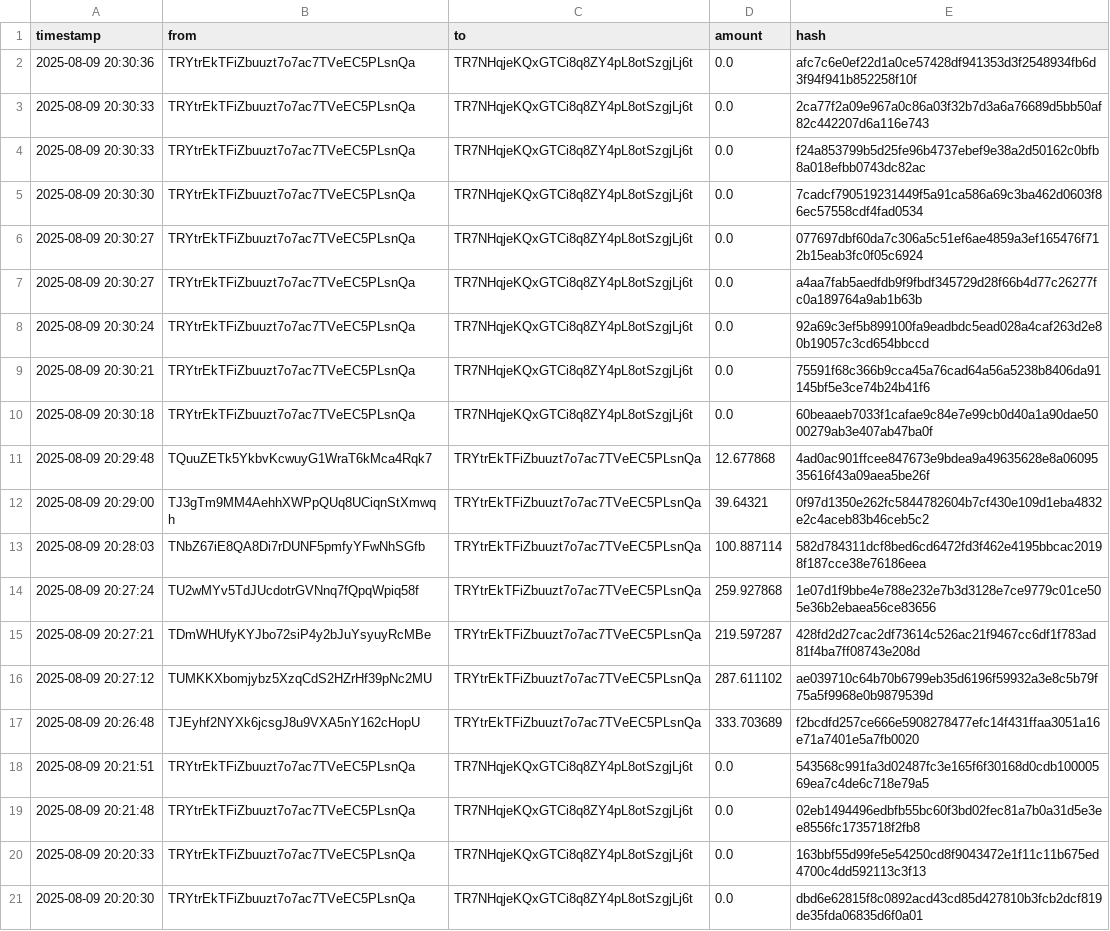
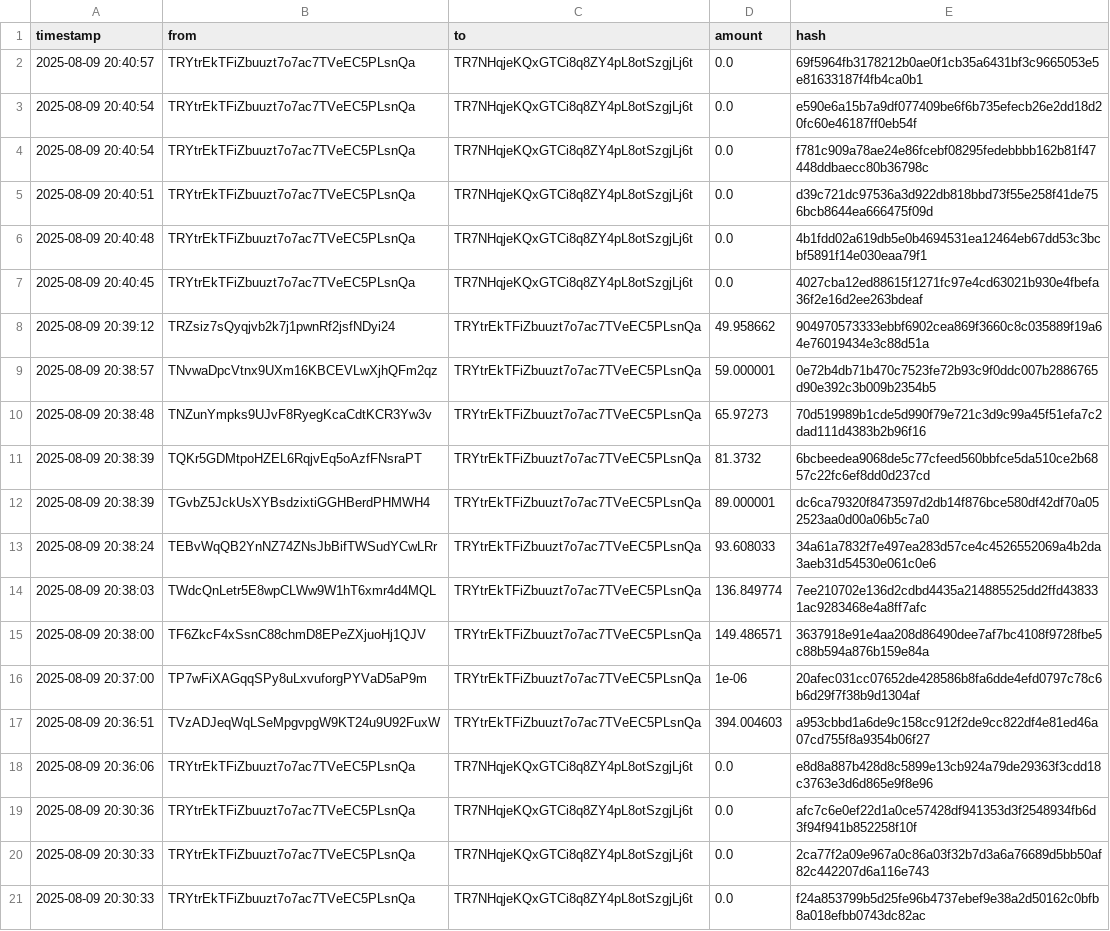
Before and after one commit to Lexsuss/tron-wallet-monitor, a CSV file: data/wallet_TRYtrE.csv, drawn as a sheet; only a part is shown; the shorter side is filled out with more unchanged rows.

```diff
--- a/data/wallet_TRYtrE.csv
+++ b/data/wallet_TRYtrE.csv
@@ -1,2 +1,19 @@
 timestamp,from,to,amount,hash
+2025-08-09 20:40:57,TRYtrEkTFiZbuuzt7o7ac7TVeEC5PLsnQa,TR7NHqjeKQxGTCi8q8ZY4pL8otSzgjLj6t,0.0,69f5964fb3178212b0ae0f1cb35a6431bf3c9665053e5e81633187f4fb4ca0b1
+2025-08-09 20:40:54,TRYtrEkTFiZbuuzt7o7ac7TVeEC5PLsnQa,TR7NHqjeKQxGTCi8q8ZY4pL8otSzgjLj6t,0.0,e590e6a15b7a9df077409be6f6b735efecb26e2dd18d20fc60e46187ff0eb54f
+2025-08-09 20:40:54,TRYtrEkTFiZbuuzt7o7ac7TVeEC5PLsnQa,TR7NHqjeKQxGTCi8q8ZY4pL8otSzgjLj6t,0.0,f781c909a78ae24e86fcebf08295fedebbbb162b81f47448ddbaecc80b36798c
+2025-08-09 20:40:51,TRYtrEkTFiZbuuzt7o7ac7TVeEC5PLsnQa,TR7NHqjeKQxGTCi8q8ZY4pL8otSzgjLj6t,0.0,d39c721dc97536a3d922db818bbd73f55e258f41de756bcb8644ea666475f09d
+2025-08-09 20:40:48,TRYtrEkTFiZbuuzt7o7ac7TVeEC5PLsnQa,TR7NHqjeKQxGTCi8q8ZY4pL8otSzgjLj6t,0.0,4b1fdd02a619db5e0b4694531ea12464eb67dd53c3bcbf5891f14e030eaa79f1
+2025-08-09 20:40:45,TRYtrEkTFiZbuuzt7o7ac7TVeEC5PLsnQa,TR7NHqjeKQxGTCi8q8ZY4pL8otSzgjLj6t,0.0,4027cba12ed88615f1271fc97e4cd63021b930e4fbefa36f2e16d2ee263bdeaf
+2025-08-09 20:39:12,TRZsiz7sQyqjvb2k7j1pwnRf2jsfNDyi24,TRYtrEkTFiZbuuzt7o7ac7TVeEC5PLsnQa,49.958662,904970573333ebbf6902cea869f3660c8c035889f19a64e76019434e3c88d51a
+2025-08-09 20:38:57,TNvwaDpcVtnx9UXm16KBCEVLwXjhQFm2qz,TRYtrEkTFiZbuuzt7o7ac7TVeEC5PLsnQa,59.000001,0e72b4db71b470c7523fe72b93c9f0ddc007b2886765d90e392c3b009b2354b5
+2025-08-09 20:38:48,TNZunYmpks9UJvF8RyegKcaCdtKCR3Yw3v,TRYtrEkTFiZbuuzt7o7ac7TVeEC5PLsnQa,65.97273,70d519989b1cde5d990f79e721c3d9c99a45f51efa7c2dad111d4383b2b96f16
+2025-08-09 20:38:39,TQKr5GDMtpoHZEL6RqjvEq5oAzfFNsraPT,TRYtrEkTFiZbuuzt7o7ac7TVeEC5PLsnQa,81.3732,6bcbeedea9068de5c77cfeed560bbfce5da510ce2b6857c22fc6ef8dd0d237cd
+2025-08-09 20:38:39,TGvbZ5JckUsXYBsdzixtiGGHBerdPHMWH4,TRYtrEkTFiZbuuzt7o7ac7TVeEC5PLsnQa,89.000001,dc6ca79320f8473597d2db14f876bce580df42df70a052523aa0d00a06b5c7a0
+2025-08-09 20:38:24,TEBvWqQB2YnNZ74ZNsJbBifTWSudYCwLRr,TRYtrEkTFiZbuuzt7o7ac7TVeEC5PLsnQa,93.608033,34a61a7832f7e497ea283d57ce4c4526552069a4b2da3aeb31d54530e061c0e6
+2025-08-09 20:38:03,TWdcQnLetr5E8wpCLWw9W1hT6xmr4d4MQL,TRYtrEkTFiZbuuzt7o7ac7TVeEC5PLsnQa,136.849774,7ee210702e136d2cdbd4435a214885525dd2ffd438331ac9283468e4a8ff7afc
+2025-08-09 20:38:00,TF6ZkcF4xSsnC88chmD8EPeZXjuoHj1QJV,TRYtrEkTFiZbuuzt7o7ac7TVeEC5PLsnQa,149.486571,3637918e91e4aa208d86490dee7af7bc4108f9728fbe5c88b594a876b159e84a
+2025-08-09 20:37:00,TP7wFiXAGqqSPy8uLxvuforgPYVaD5aP9m,TRYtrEkTFiZbuuzt7o7ac7TVeEC5PLsnQa,1e-06,20afec031cc07652de428586b8fa6dde4efd0797c78c6b6d29f7f38b9d1304af
+2025-08-09 20:36:51,TVzADJeqWqLSeMpgvpgW9KT24u9U92FuxW,TRYtrEkTFiZbuuzt7o7ac7TVeEC5PLsnQa,394.004603,a953cbbd1a6de9c158cc912f2de9cc822df4e81ed46a07cd755f8a9354b06f27
+2025-08-09 20:36:06,TRYtrEkTFiZbuuzt7o7ac7TVeEC5PLsnQa,TR7NHqjeKQxGTCi8q8ZY4pL8otSzgjLj6t,0.0,e8d8a887b428d8c5899e13cb924a79de29363f3cdd18c3763e3d6d865e9f8e96
 2025-08-09 20:30:36,TRYtrEkTFiZbuuzt7o7ac7TVeEC5PLsnQa,TR7NHqjeKQxGTCi8q8ZY4pL8otSzgjLj6t,0.0,afc7c6e0ef22d1a0ce57428df941353d3f2548934fb6d3f94f941b852258f10f
```
